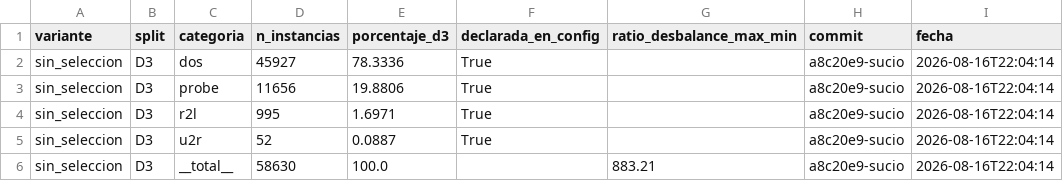
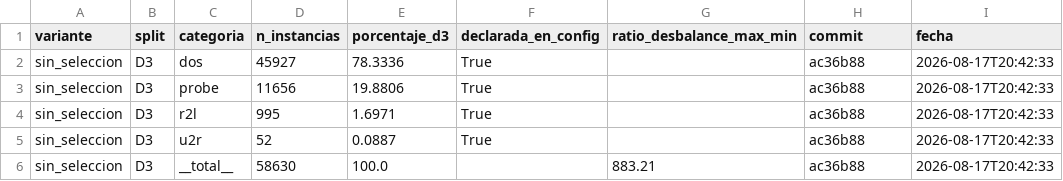
Before and after one commit to frnlopez/FinalCareerProject, a CSV file: Resultados/specialized_nsl_kdd_sin_seleccion_composicion_d3.csv, drawn as a sheet.

```diff
--- a/Resultados/specialized_nsl_kdd_sin_seleccion_composicion_d3.csv
+++ b/Resultados/specialized_nsl_kdd_sin_seleccion_composicion_d3.csv
@@ -1,6 +1,6 @@
 variante,split,categoria,n_instancias,porcentaje_d3,declarada_en_config,ratio_desbalance_max_min,commit,fecha
-sin_seleccion,D3,dos,45927,78.3336,True,,a8c20e9-sucio,2026-08-16T22:04:14
-sin_seleccion,D3,probe,11656,19.8806,True,,a8c20e9-sucio,2026-08-16T22:04:14
-sin_seleccion,D3,r2l,995,1.6971,True,,a8c20e9-sucio,2026-08-16T22:04:14
-sin_seleccion,D3,u2r,52,0.0887,True,,a8c20e9-sucio,2026-08-16T22:04:14
-sin_seleccion,D3,__total__,58630,100.0,,883.21,a8c20e9-sucio,2026-08-16T22:04:14
+sin_seleccion,D3,dos,45927,78.3336,True,,ac36b88,2026-08-17T20:42:33
+sin_seleccion,D3,probe,11656,19.8806,True,,ac36b88,2026-08-17T20:42:33
+sin_seleccion,D3,r2l,995,1.6971,True,,ac36b88,2026-08-17T20:42:33
+sin_seleccion,D3,u2r,52,0.0887,True,,ac36b88,2026-08-17T20:42:33
+sin_seleccion,D3,__total__,58630,100.0,,883.21,ac36b88,2026-08-17T20:42:33
```
Also changed, not shown: Resultados/specialized_nsl_kdd_composicion_d3.csv, Resultados/specialized_nsl_kdd_sin_seleccion_vocabulario_onehot.csv, 6 other files.
